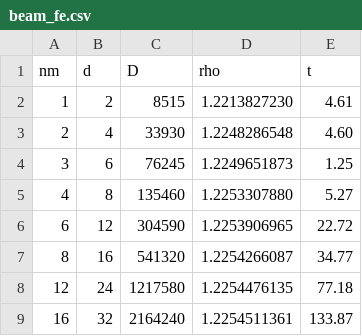
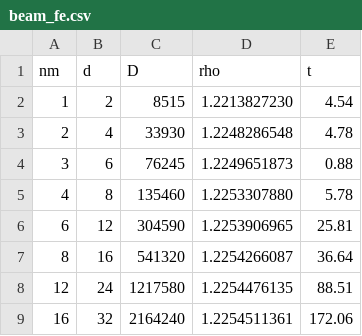
Before and after one commit to bachrathyd/StochasticSemiDiscretizationMethod.jl, a CSV file: benchmark/beam_fe.csv, drawn as a sheet.

```diff
--- a/benchmark/beam_fe.csv
+++ b/benchmark/beam_fe.csv
@@ -1,9 +1,9 @@
 nm,d,D,rho,t
-1,2,8515,1.2213827230,4.61
-2,4,33930,1.2248286548,4.60
-3,6,76245,1.2249651873,1.25
-4,8,135460,1.2253307880,5.27
-6,12,304590,1.2253906965,22.72
-8,16,541320,1.2254266087,34.77
-12,24,1217580,1.2254476135,77.18
-16,32,2164240,1.2254511361,133.87
+1,2,8515,1.2213827230,4.54
+2,4,33930,1.2248286548,4.78
+3,6,76245,1.2249651873,0.88
+4,8,135460,1.2253307880,5.78
+6,12,304590,1.2253906965,25.81
+8,16,541320,1.2254266087,36.64
+12,24,1217580,1.2254476135,88.51
+16,32,2164240,1.2254511361,172.06
```
Also changed, not shown: benchmark/factored_vs_dense.csv, benchmark/ssv2_chart_bf.csv, 8 other files.
